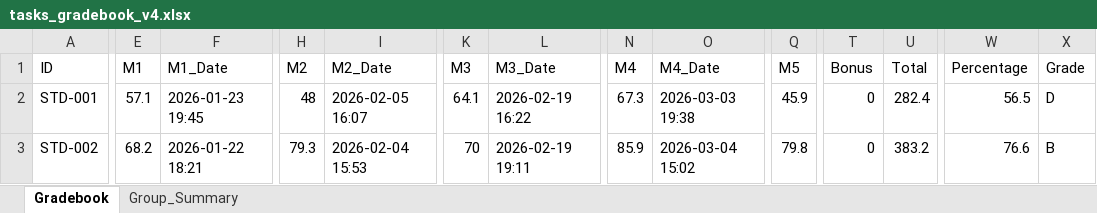
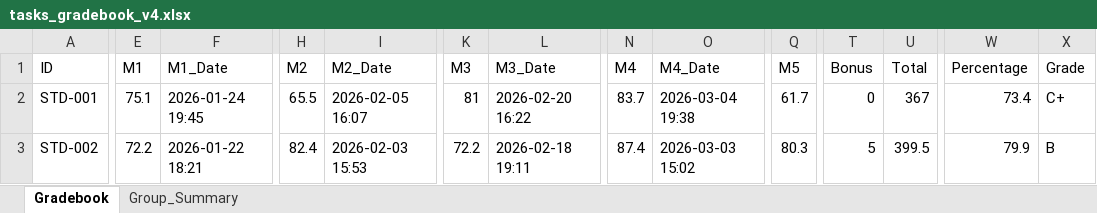
Before and after one commit to Eslam250-x3/Student-Response-Simulator, an Excel workbook: tasks_gradebook_v4.xlsx, sheet Gradebook, drawn as a sheet; only a part is shown, gaps mark what is left out; values as stored, in another font and other column widths than the file's, no cell formats; the diff covers the shown part only; the diff names each change by its address in the sheet, - before the commit and + after, or states it on an @@ line.

Commit message:
fix: asymmetric dropouts (G2/G4=5, G1/G3=3) + 5% outlier injection in delay

```diff
--- a/tasks_gradebook_v4.xlsx (sheet Gradebook)
+++ b/tasks_gradebook_v4.xlsx (sheet Gradebook)
-E2 (M1): 57.1
+E2 (M1): 75.1
-F2 (M1_Date): 2026-01-23 19:45
+F2 (M1_Date): 2026-01-24 19:45
-H2 (M2): 48
+H2 (M2): 65.5
-K2 (M3): 64.1
+K2 (M3): 81
-L2 (M3_Date): 2026-02-19 16:22
+L2 (M3_Date): 2026-02-20 16:22
-N2 (M4): 67.3
+N2 (M4): 83.7
-O2 (M4_Date): 2026-03-03 19:38
+O2 (M4_Date): 2026-03-04 19:38
-Q2 (M5): 45.9
+Q2 (M5): 61.7
-U2 (Total): 282.4
+U2 (Total): 367
-W2 (Percentage): 56.5
+W2 (Percentage): 73.4
-X2 (Grade): D
+X2 (Grade): C+
-E3 (M1): 68.2
+E3 (M1): 72.2
-H3 (M2): 79.3
+H3 (M2): 82.4
-I3 (M2_Date): 2026-02-04 15:53
+I3 (M2_Date): 2026-02-03 15:53
-K3 (M3): 70
+K3 (M3): 72.2
-L3 (M3_Date): 2026-02-19 19:11
+L3 (M3_Date): 2026-02-18 19:11
-N3 (M4): 85.9
+N3 (M4): 87.4
-O3 (M4_Date): 2026-03-04 15:02
+O3 (M4_Date): 2026-03-03 15:02
-Q3 (M5): 79.8
+Q3 (M5): 80.3
-T3 (Bonus): 0
+T3 (Bonus): 5
-U3 (Total): 383.2
+U3 (Total): 399.5
-W3 (Percentage): 76.6
+W3 (Percentage): 79.9
```
Also changed, not shown: 1207 edited cells elsewhere in this sheet, sheet Group_Summary, cell formats, 4 other files.
